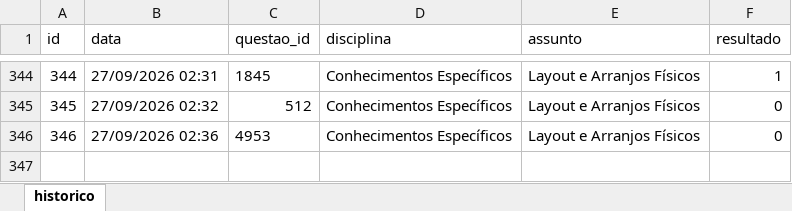
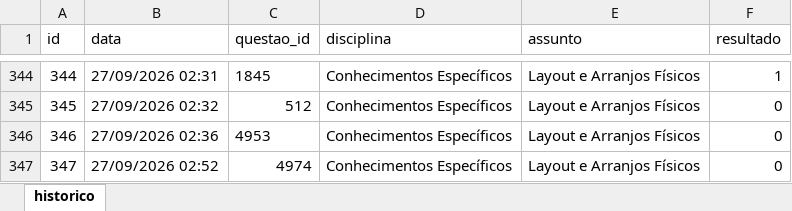
Before and after one commit to Lucas-Oliveira-wd/simulado, an Excel workbook: banco_de_dados/historico_respostas.xlsx, sheet historico, drawn as a sheet; only a part is shown, gaps mark what is left out; values as stored, in another font and other column widths than the file's, no borders; the diff names each change by its address in the sheet, - before the commit and + after, or states it on an @@ line.

```diff
--- a/banco_de_dados/historico_respostas.xlsx (sheet historico)
+++ b/banco_de_dados/historico_respostas.xlsx (sheet historico)
+row 347: 347 | 27/09/2026 02:52 | 4974 | Conhecimentos Específicos | Layout e Arranjos Físicos | 0
```
Also changed, not shown: 1 other file.
